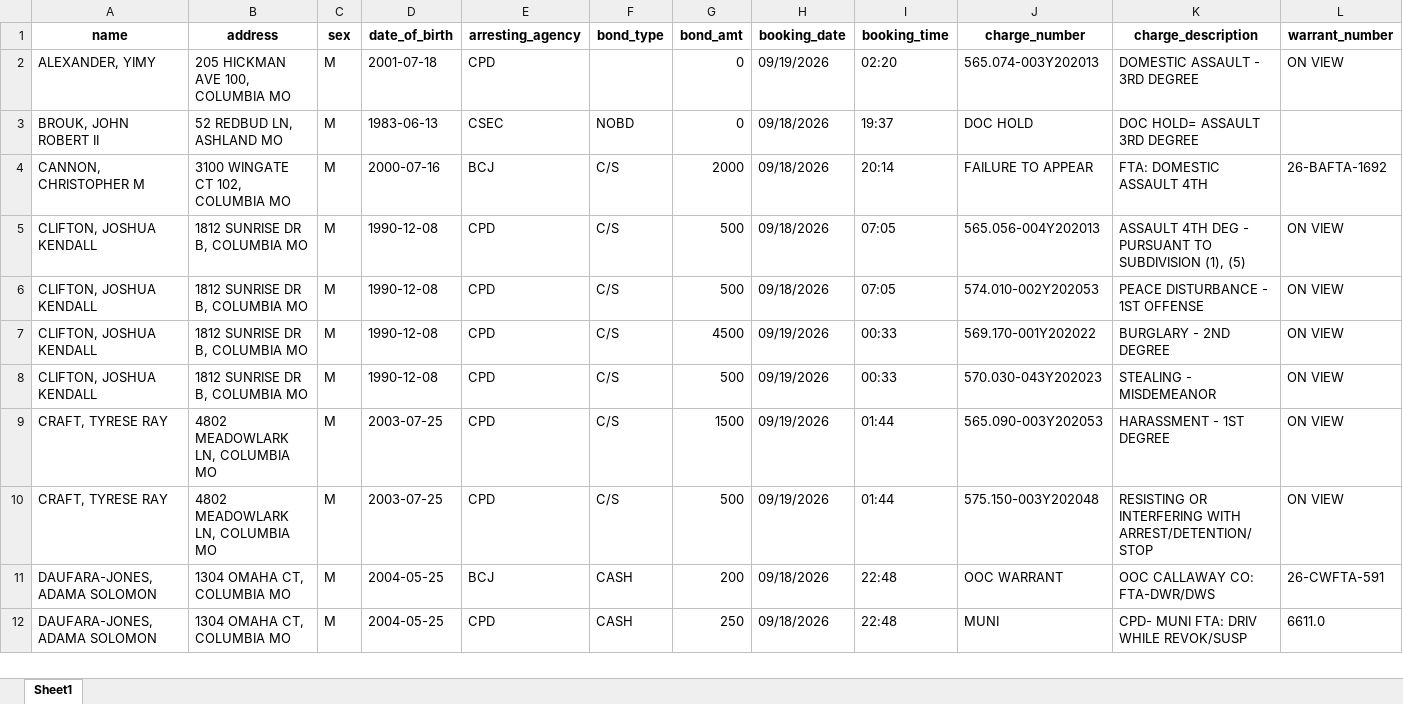
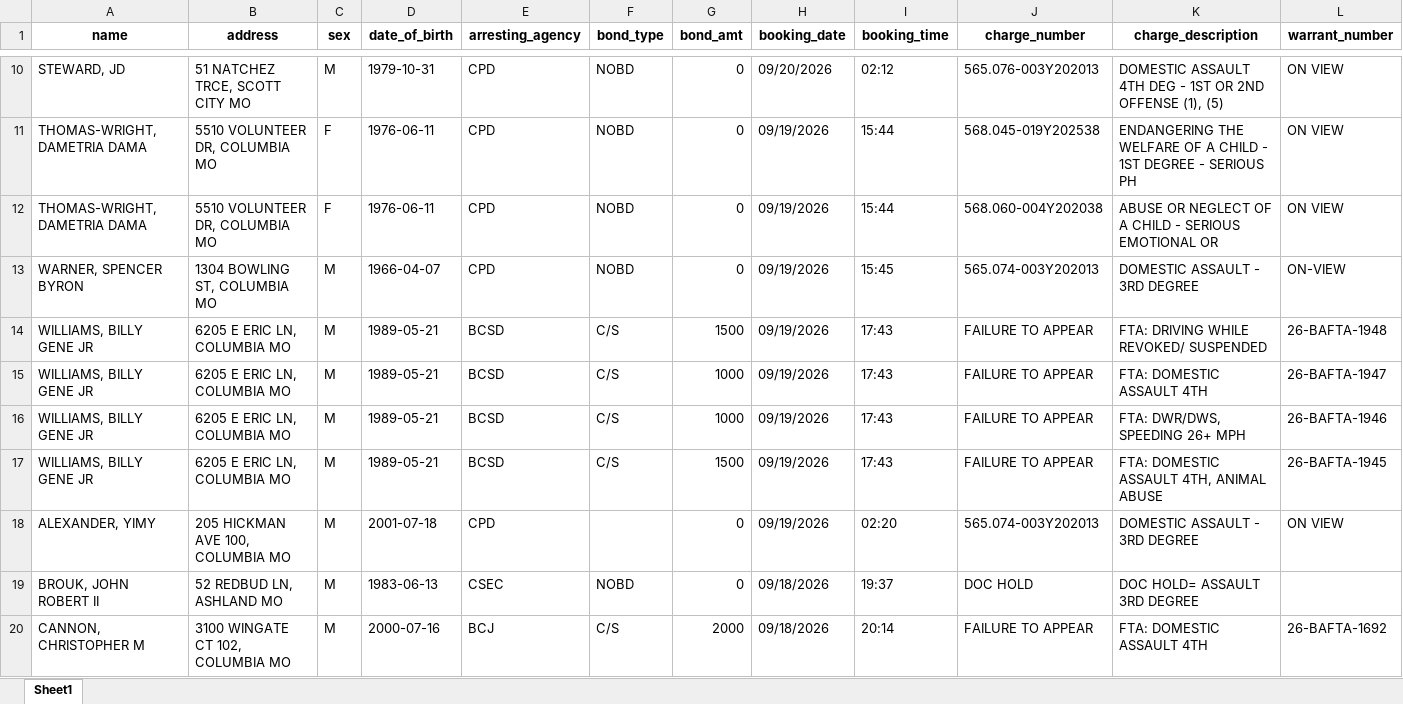
Before and after one commit to MizzouDataJournalism/bc-jail-data, an Excel workbook: updated-data/past_7_am_reports.xlsx, sheet Sheet1, drawn as a sheet; only a part is shown, gaps mark what is left out; the shorter side is filled out with more unchanged rows; values as stored, in another font and other column widths than the file's, no borders; rows hold the shown columns only; the diff covers the shown part only; the diff names each change by its address in the sheet, - before the commit and + after, or states it on an @@ line.

```diff
--- a/updated-data/past_7_am_reports.xlsx (sheet Sheet1)
+++ b/updated-data/past_7_am_reports.xlsx (sheet Sheet1)
+row 10: STEWARD, JD | 51 NATCHEZ TRCE, SCOTT CITY MO | M | 1979-10-31 | CPD | NOBD | 0 | 09/20/2026 | 02:12 | 565.076-003Y202013 | DOMESTIC ASSAULT 4TH DEG - 1ST OR 2ND OFFENSE (1), (5) | ON VIEW
+row 11: THOMAS-WRIGHT, DAMETRIA DAMA | 5510 VOLUNTEER DR, COLUMBIA MO | F | 1976-06-11 | CPD | NOBD | 0 | 09/19/2026 | 15:44 | 568.045-019Y202538 | ENDANGERING THE WELFARE OF A CHILD - 1ST DEGREE - SERIOUS PH | ON VIEW
+row 12: THOMAS-WRIGHT, DAMETRIA DAMA | 5510 VOLUNTEER DR, COLUMBIA MO | F | 1976-06-11 | CPD | NOBD | 0 | 09/19/2026 | 15:44 | 568.060-004Y202038 | ABUSE OR NEGLECT OF A CHILD - SERIOUS EMOTIONAL OR | ON VIEW
+row 13: WARNER, SPENCER BYRON | 1304 BOWLING ST, COLUMBIA MO | M | 1966-04-07 | CPD | NOBD | 0 | 09/19/2026 | 15:45 | 565.074-003Y202013 | DOMESTIC ASSAULT - 3RD DEGREE | ON-VIEW
+row 14: WILLIAMS, BILLY GENE JR | 6205 E ERIC LN, COLUMBIA MO | M | 1989-05-21 | BCSD | C/S | 1500 | 09/19/2026 | 17:43 | FAILURE TO APPEAR | FTA: DRIVING WHILE REVOKED/ SUSPENDED | 26-BAFTA-1948
+row 15: WILLIAMS, BILLY GENE JR | 6205 E ERIC LN, COLUMBIA MO | M | 1989-05-21 | BCSD | C/S | 1000 | 09/19/2026 | 17:43 | FAILURE TO APPEAR | FTA: DOMESTIC ASSAULT 4TH | 26-BAFTA-1947
+row 16: WILLIAMS, BILLY GENE JR | 6205 E ERIC LN, COLUMBIA MO | M | 1989-05-21 | BCSD | C/S | 1000 | 09/19/2026 | 17:43 | FAILURE TO APPEAR | FTA: DWR/DWS, SPEEDING 26+ MPH | 26-BAFTA-1946
+row 17: WILLIAMS, BILLY GENE JR | 6205 E ERIC LN, COLUMBIA MO | M | 1989-05-21 | BCSD | C/S | 1500 | 09/19/2026 | 17:43 | FAILURE TO APPEAR | FTA: DOMESTIC ASSAULT 4TH, ANIMAL ABUSE | 26-BAFTA-1945
```
Also changed, not shown: 8 added rows elsewhere in this sheet, 3 other files.
